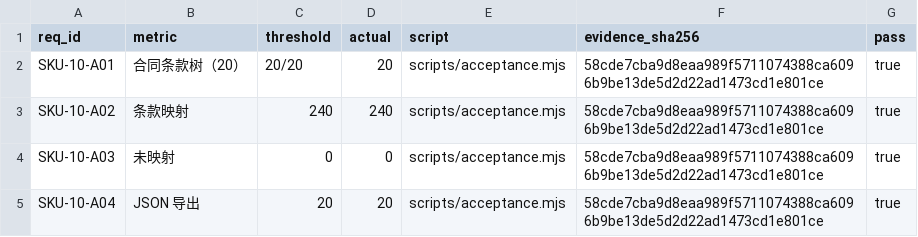
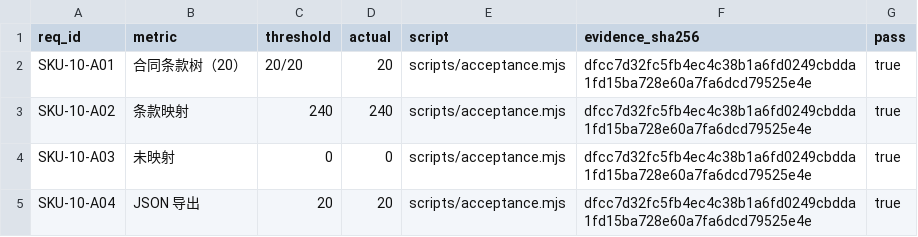
Before and after one commit to PerryLink/dsh-legal-clause, a CSV file: ACCEPTANCE.csv, drawn as a sheet.

Commit message:
chore: upgrade TypeScript to 7.0.2
Signed-off-by: PerryLink <novelnexusai@outlook.com>

```diff
--- a/ACCEPTANCE.csv
+++ b/ACCEPTANCE.csv
@@ -1,5 +1,5 @@
 req_id,metric,threshold,actual,script,evidence_sha256,pass
-SKU-10-A01,合同条款树（20）,20/20,20,scripts/acceptance.mjs,58cde7cba9d8eaa989f5711074388ca6096b9be13de5d2d22ad1473cd1e801ce,true
-SKU-10-A02,条款映射,240,240,scripts/acceptance.mjs,58cde7cba9d8eaa989f5711074388ca6096b9be13de5d2d22ad1473cd1e801ce,true
-SKU-10-A03,未映射,0,0,scripts/acceptance.mjs,58cde7cba9d8eaa989f5711074388ca6096b9be13de5d2d22ad1473cd1e801ce,true
-SKU-10-A04,JSON 导出,20,20,scripts/acceptance.mjs,58cde7cba9d8eaa989f5711074388ca6096b9be13de5d2d22ad1473cd1e801ce,true
+SKU-10-A01,合同条款树（20）,20/20,20,scripts/acceptance.mjs,dfcc7d32fc5fb4ec4c38b1a6fd0249cbdda1fd15ba728e60a7fa6dcd79525e4e,true
+SKU-10-A02,条款映射,240,240,scripts/acceptance.mjs,dfcc7d32fc5fb4ec4c38b1a6fd0249cbdda1fd15ba728e60a7fa6dcd79525e4e,true
+SKU-10-A03,未映射,0,0,scripts/acceptance.mjs,dfcc7d32fc5fb4ec4c38b1a6fd0249cbdda1fd15ba728e60a7fa6dcd79525e4e,true
+SKU-10-A04,JSON 导出,20,20,scripts/acceptance.mjs,dfcc7d32fc5fb4ec4c38b1a6fd0249cbdda1fd15ba728e60a7fa6dcd79525e4e,true
```
Also changed, not shown: 3 other files.
